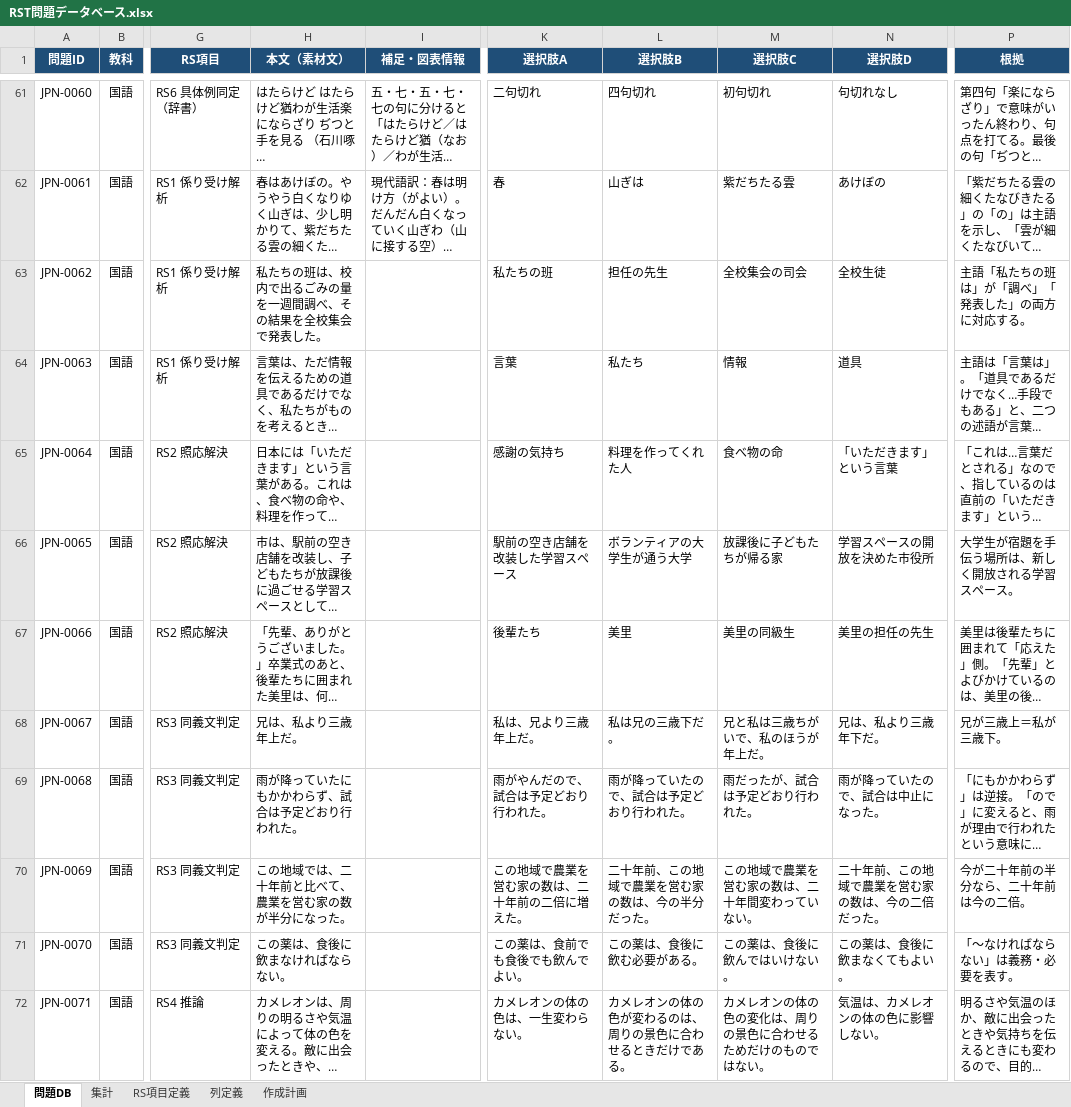
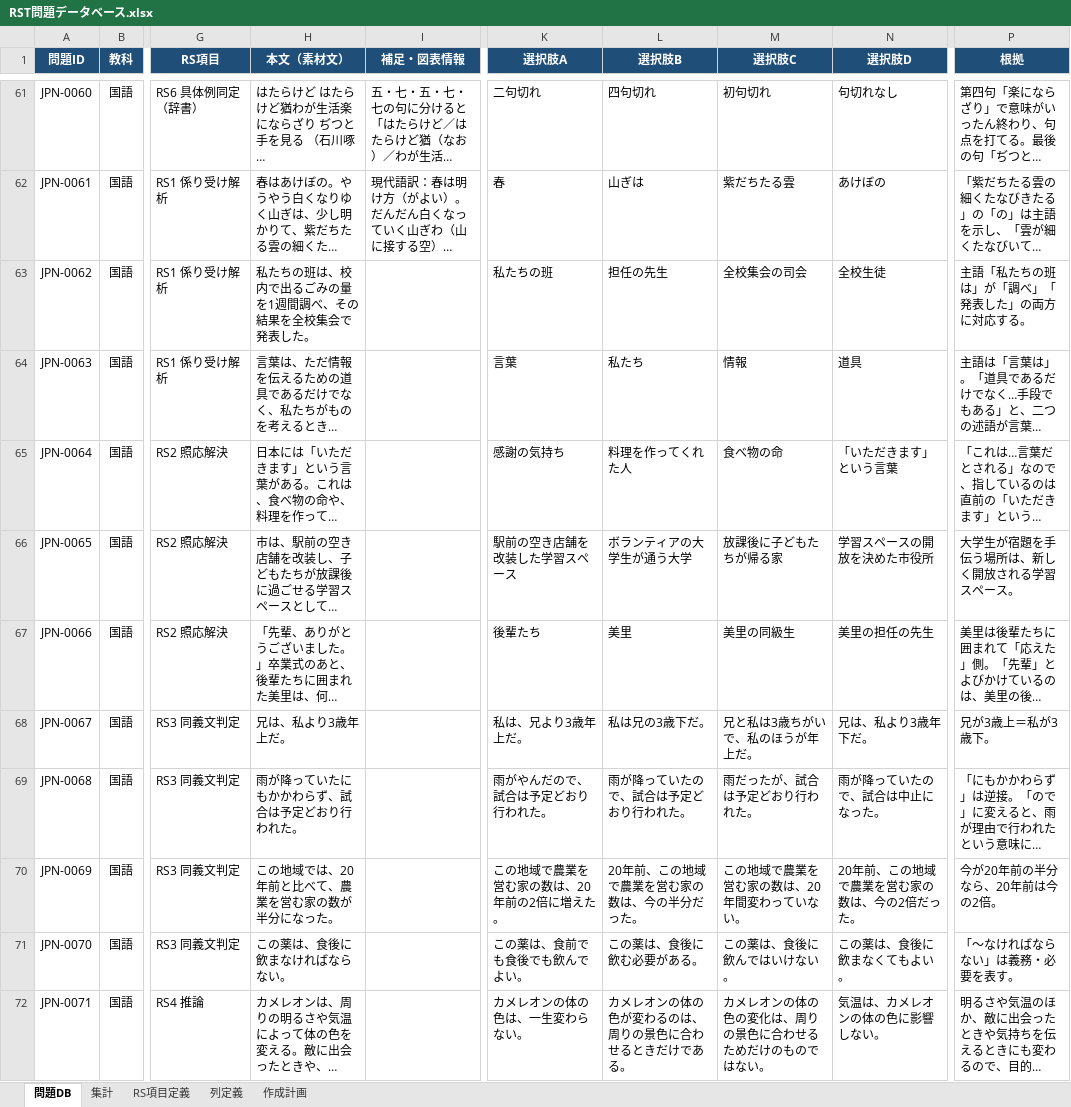
Before and after one commit to Saku-Lab48/rst-app, an Excel workbook: data/source/RST問題データベース.xlsx, sheet 問題DB, drawn as a sheet; only a part is shown, gaps mark what is left out; long unchanged cells end in …; values as stored, in another font and other column widths than the file's, no borders; the diff covers the shown part only; the diff names each change by its address in the sheet, - before the commit and + after, or states it on an @@ line.

Commit message:
Add files via upload

```diff
--- a/data/source/RST問題データベース.xlsx (sheet 問題DB)
+++ b/data/source/RST問題データベース.xlsx (sheet 問題DB)
-H63 (本文（素材文）): 私たちの班は、校内で出るごみの量を一週間調べ、その結果を全校集会で発表した。
+H63 (本文（素材文）): 私たちの班は、校内で出るごみの量を1週間調べ、その結果を全校集会で発表した。
-H68 (本文（素材文）): 兄は、私より三歳年上だ。
+H68 (本文（素材文）): 兄は、私より3歳年上だ。
-K68 (選択肢A): 私は、兄より三歳年上だ。
+K68 (選択肢A): 私は、兄より3歳年上だ。
-L68 (選択肢B): 私は兄の三歳下だ。
+L68 (選択肢B): 私は兄の3歳下だ。
-M68 (選択肢C): 兄と私は三歳ちがいで、私のほうが年上だ。
+M68 (選択肢C): 兄と私は3歳ちがいで、私のほうが年上だ。
-N68 (選択肢D): 兄は、私より三歳年下だ。
+N68 (選択肢D): 兄は、私より3歳年下だ。
-P68 (根拠): 兄が三歳上＝私が三歳下。
+P68 (根拠): 兄が3歳上＝私が3歳下。
-H70 (本文（素材文）): この地域では、二十年前と比べて、農業を営む家の数が半分になった。
+H70 (本文（素材文）): この地域では、20年前と比べて、農業を営む家の数が半分になった。
-K70 (選択肢A): この地域で農業を営む家の数は、二十年前の二倍に増えた。
+K70 (選択肢A): この地域で農業を営む家の数は、20年前の2倍に増えた。
-L70 (選択肢B): 二十年前、この地域で農業を営む家の数は、今の半分だった。
+L70 (選択肢B): 20年前、この地域で農業を営む家の数は、今の半分だった。
-M70 (選択肢C): この地域で農業を営む家の数は、二十年間変わっていない。
+M70 (選択肢C): この地域で農業を営む家の数は、20年間変わっていない。
-N70 (選択肢D): 二十年前、この地域で農業を営む家の数は、今の二倍だった。
+N70 (選択肢D): 20年前、この地域で農業を営む家の数は、今の2倍だった。
-P70 (根拠): 今が二十年前の半分なら、二十年前は今の二倍。
+P70 (根拠): 今が20年前の半分なら、20年前は今の2倍。
```
Also changed, not shown: 182 edited cells elsewhere in this sheet.
